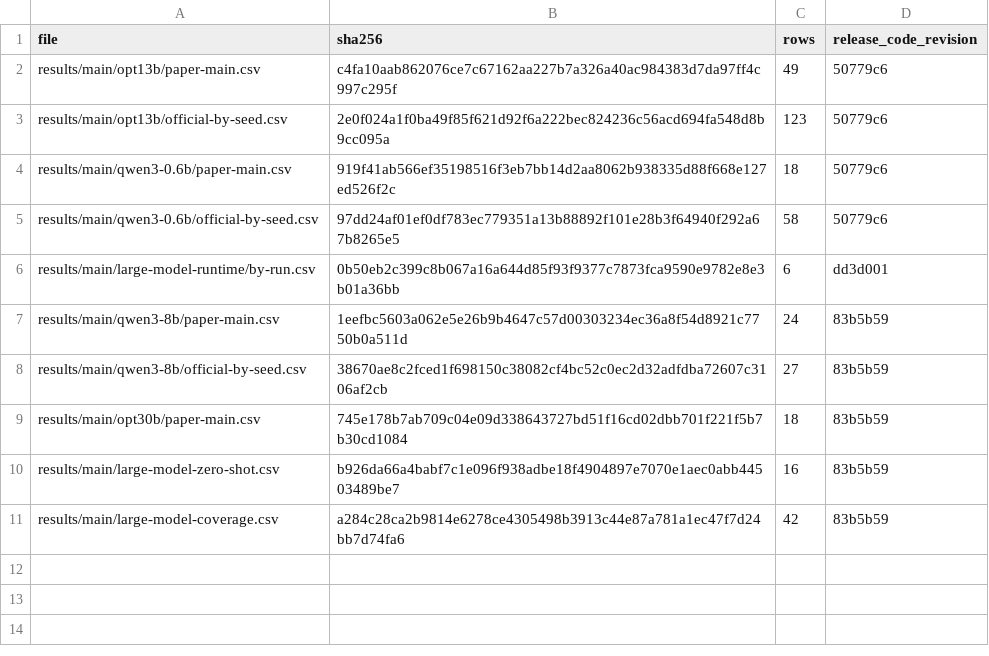
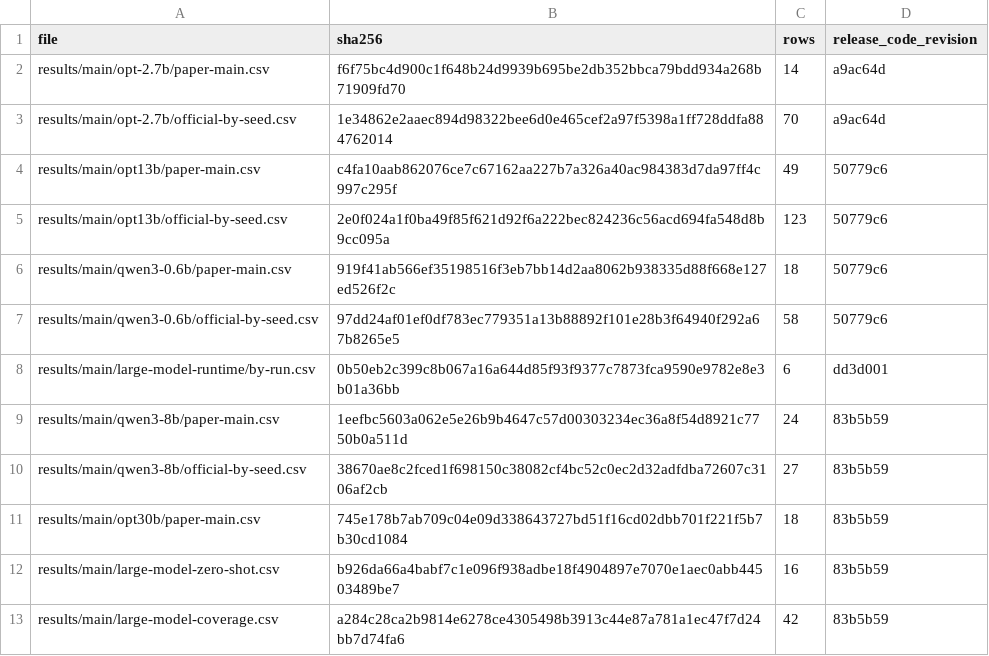
Before and after one commit to EkkoXy/AIM-ZO, a CSV file: results/main/manifest.csv, drawn as a sheet.

Commit message:
Add verified OPT-2.7B seed results

```diff
--- a/results/main/manifest.csv
+++ b/results/main/manifest.csv
@@ -1,2 +1,4 @@
 file,sha256,rows,release_code_revision
+results/main/opt-2.7b/paper-main.csv,f6f75bc4d900c1f648b24d9939b695be2db352bbca79bdd934a268b71909fd70,14,a9ac64d
+results/main/opt-2.7b/official-by-seed.csv,1e34862e2aaec894d98322bee6d0e465cef2a97f5398a1ff728ddfa884762014,70,a9ac64d
 results/main/opt13b/paper-main.csv,c4fa10aab862076ce7c67162aa227b7a326a40ac984383d7da97ff4c997c295f,49,50779c6
```
Also changed, not shown: 4 other files.
